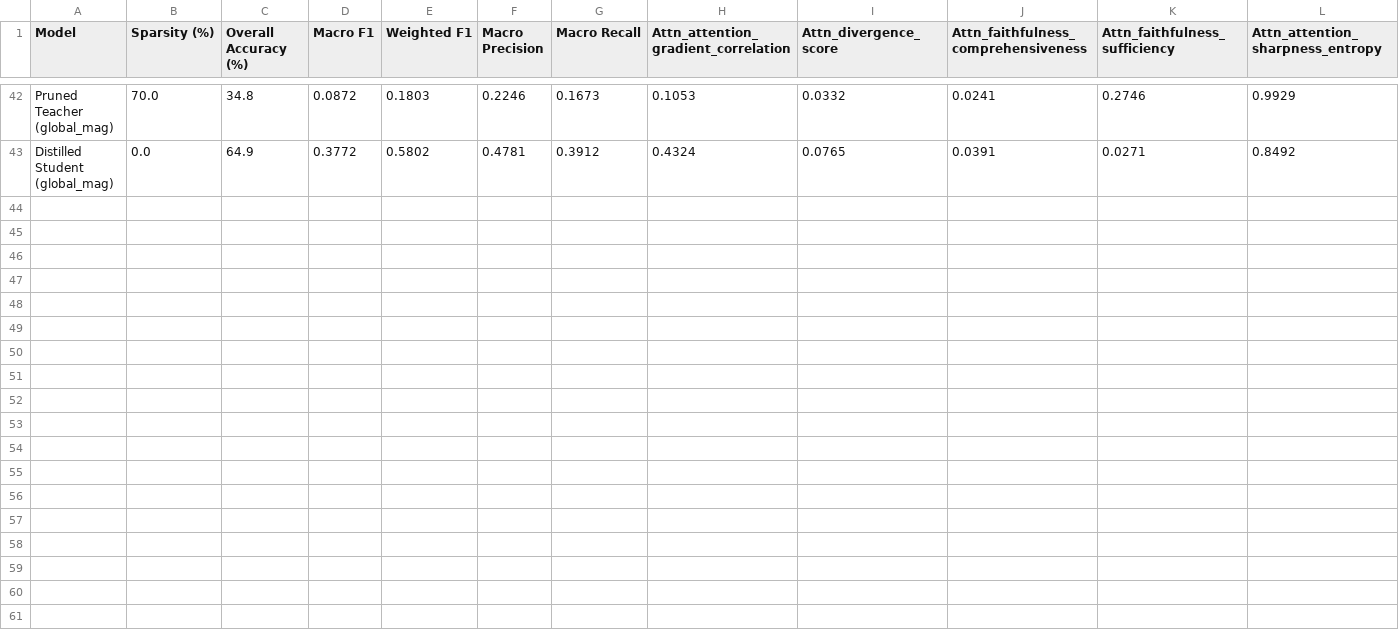
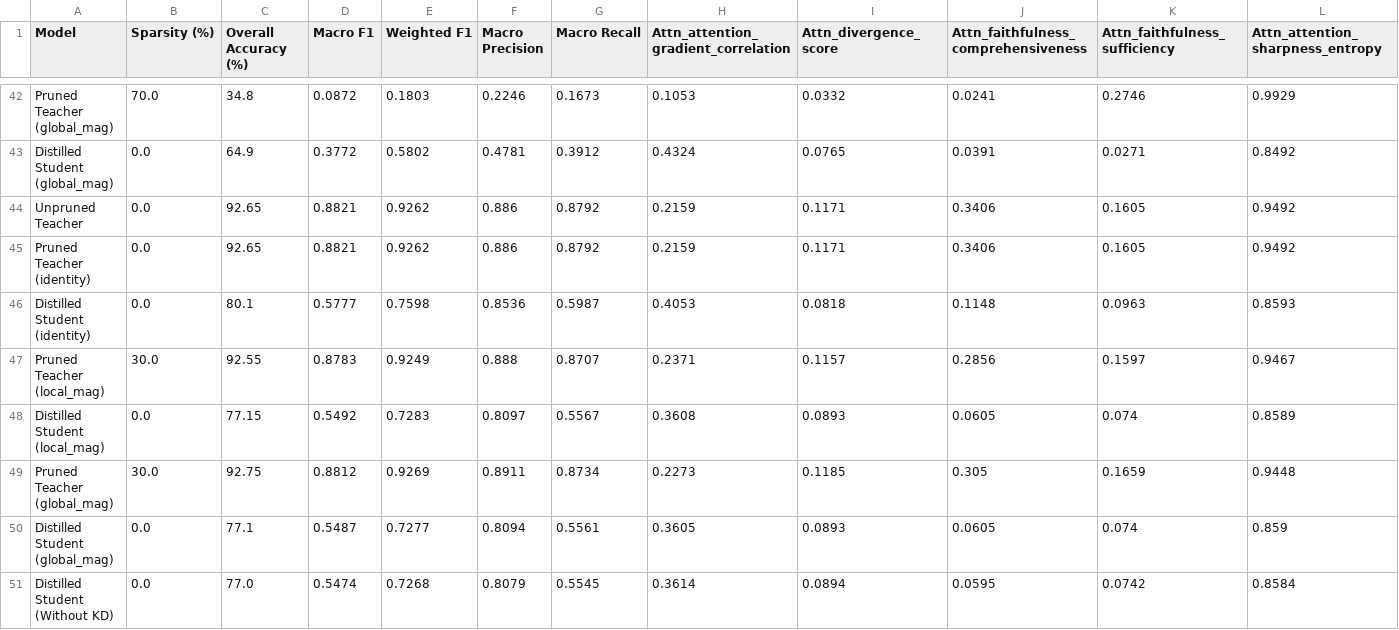
Before and after one commit to math-lover31415/Prune_Distill, a CSV file: evaluation_results.csv, drawn as a sheet; only a part is shown, gaps mark what is left out.

Commit message:
update results

```diff
--- a/evaluation_results.csv
+++ b/evaluation_results.csv
@@ -43 +43,9 @@ Pruned Teacher (global_mag),70.0,34.8,0.0872,0.1803,0.2246,0.1673,0.1053,0.0332,
 Distilled Student (global_mag),0.0,64.9,0.3772,0.5802,0.4781,0.3912,0.4324,0.0765,0.0391,0.0271,0.8492
+Unpruned Teacher,0.0,92.65,0.8821,0.9262,0.886,0.8792,0.2159,0.1171,0.3406,0.1605,0.9492
+Pruned Teacher (identity),0.0,92.65,0.8821,0.9262,0.886,0.8792,0.2159,0.1171,0.3406,0.1605,0.9492
+Distilled Student (identity),0.0,80.1,0.5777,0.7598,0.8536,0.5987,0.4053,0.0818,0.1148,0.0963,0.8593
+Pruned Teacher (local_mag),30.0,92.55,0.8783,0.9249,0.888,0.8707,0.2371,0.1157,0.2856,0.1597,0.9467
+Distilled Student (local_mag),0.0,77.15,0.5492,0.7283,0.8097,0.5567,0.3608,0.0893,0.0605,0.074,0.8589
+Pruned Teacher (global_mag),30.0,92.75,0.8812,0.9269,0.8911,0.8734,0.2273,0.1185,0.305,0.1659,0.9448
+Distilled Student (global_mag),0.0,77.1,0.5487,0.7277,0.8094,0.5561,0.3605,0.0893,0.0605,0.074,0.859
+Distilled Student (Without KD),0.0,77.0,0.5474,0.7268,0.8079,0.5545,0.3614,0.0894,0.0595,0.0742,0.8584
```
